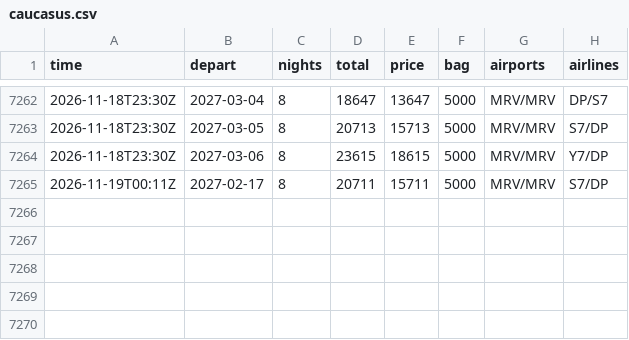
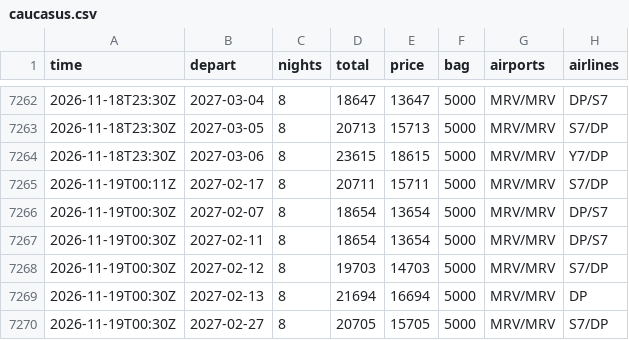
Before and after one commit to JohnLennon000/ski-tickets, a CSV file: docs/data/trips/caucasus.csv, drawn as a sheet; only a part is shown, gaps mark what is left out; the diff names each change by its address in the sheet, - before the commit and + after, or states it on an @@ line.

```diff
--- a/docs/data/trips/caucasus.csv
+++ b/docs/data/trips/caucasus.csv
+row 7266: 2026-11-19T00:30Z | 2027-02-07 | 8 | 18654 | 13654 | 5000 | MRV/MRV | DP/S7
+row 7267: 2026-11-19T00:30Z | 2027-02-11 | 8 | 18654 | 13654 | 5000 | MRV/MRV | DP/S7
+row 7268: 2026-11-19T00:30Z | 2027-02-12 | 8 | 19703 | 14703 | 5000 | MRV/MRV | S7/DP
+row 7269: 2026-11-19T00:30Z | 2027-02-13 | 8 | 21694 | 16694 | 5000 | MRV/MRV | DP
+row 7270: 2026-11-19T00:30Z | 2027-02-27 | 8 | 20705 | 15705 | 5000 | MRV/MRV | S7/DP
```
Also changed, not shown: docs/data/best.csv, docs/data/trips/khibiny.csv, 3 other files.
